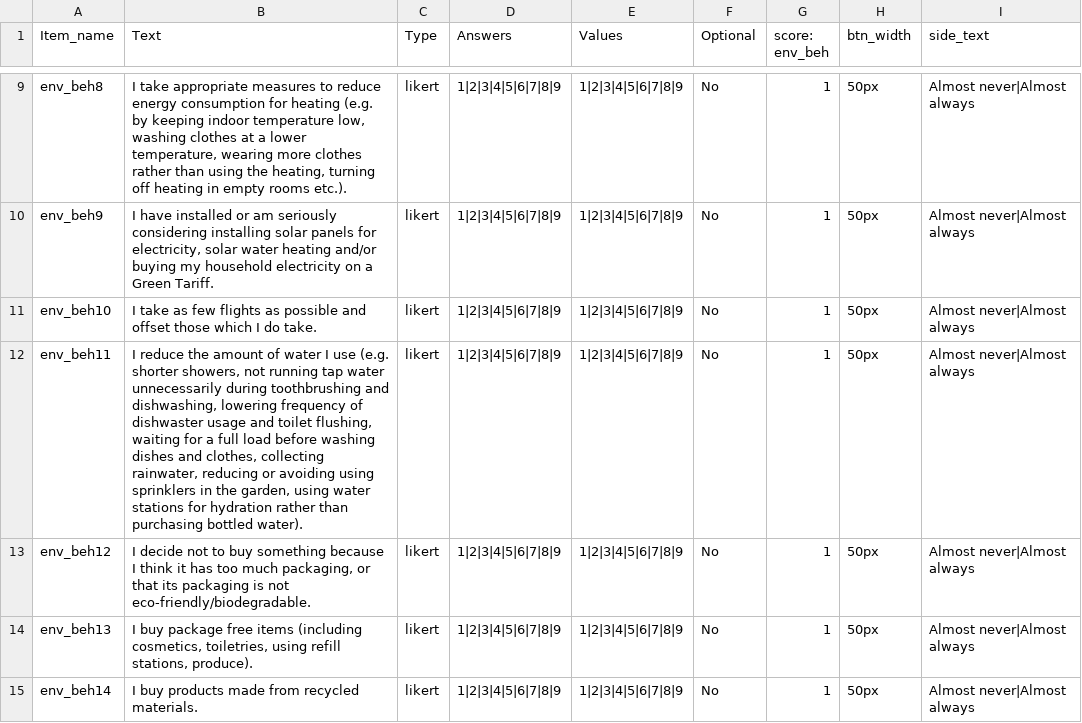
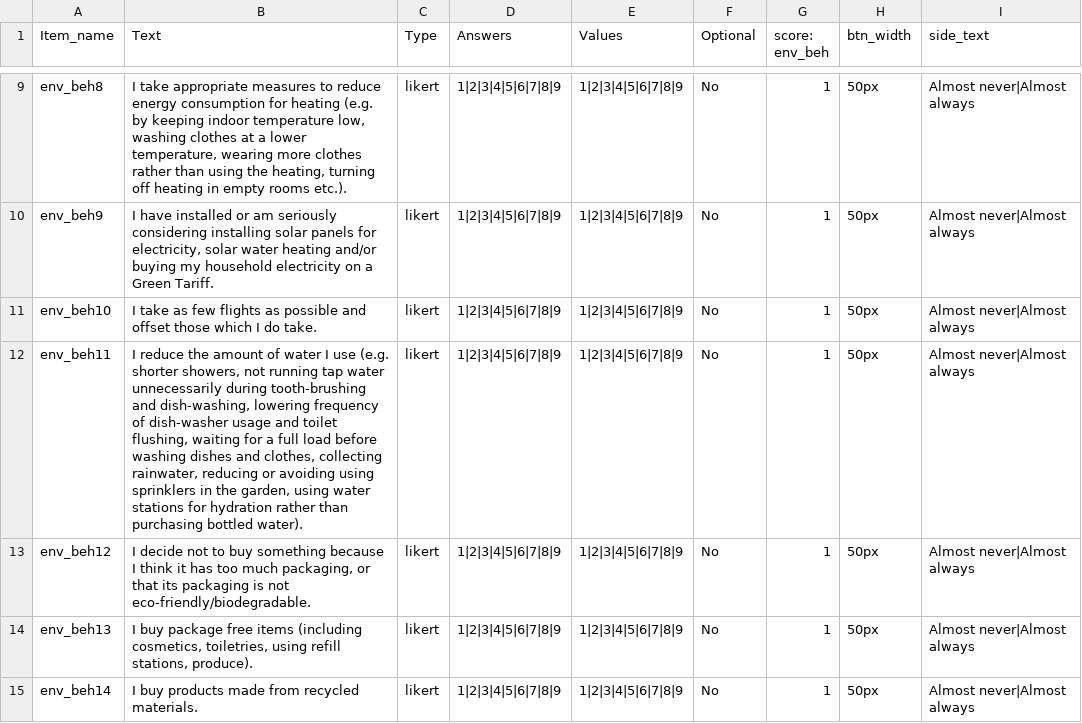
Before and after one commit to haffey-studies/bsc-2020, a CSV file: web/User/Surveys/environment_behaviours.csv, drawn as a sheet; only a part is shown, gaps mark what is left out.

```diff
--- a/web/User/Surveys/environment_behaviours.csv
+++ b/web/User/Surveys/environment_behaviours.csv
@@ -11,3 +11,3 @@ env_beh9,"I have installed or am seriously considering installing solar panels f
 env_beh10,"I take as few flights as possible and offset those which I do take. ",likert,1|2|3|4|5|6|7|8|9,1|2|3|4|5|6|7|8|9,No,1,50px,Almost never|Almost always,
-env_beh11,"I reduce the amount of water I use (e.g. shorter showers, not running tap water unnecessarily during toothbrushing and dishwashing, lowering frequency of dishwaster usage and toilet flushing, waiting for a full load before washing dishes and clothes, collecting rainwater, reducing or avoiding using sprinklers in the garden, using water stations for hydration rather than purchasing bottled water).",likert,1|2|3|4|5|6|7|8|9,1|2|3|4|5|6|7|8|9,No,1,50px,Almost never|Almost always,
+env_beh11,"I reduce the amount of water I use (e.g. shorter showers, not running tap water unnecessarily during tooth-brushing and dish-washing, lowering frequency of dish-washer usage and toilet flushing, waiting for a full load before washing dishes and clothes, collecting rainwater, reducing or avoiding using sprinklers in the garden, using water stations for hydration rather than purchasing bottled water).",likert,1|2|3|4|5|6|7|8|9,1|2|3|4|5|6|7|8|9,No,1,50px,Almost never|Almost always,
 env_beh12,"I decide not to buy something because I think it has too much packaging, or that its packaging is not eco-friendly/biodegradable.",likert,1|2|3|4|5|6|7|8|9,1|2|3|4|5|6|7|8|9,No,1,50px,Almost never|Almost always,
```
Also changed, not shown: 2 other files.
